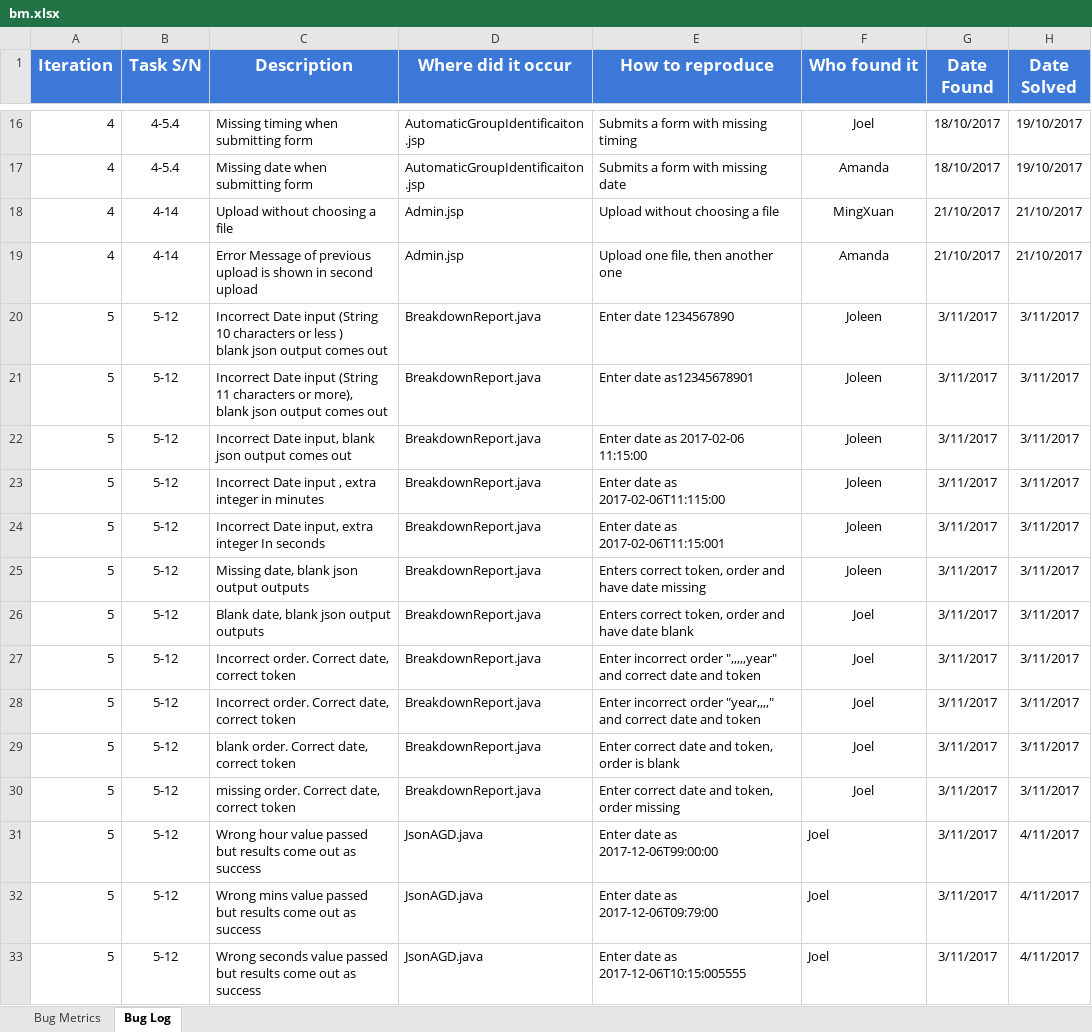
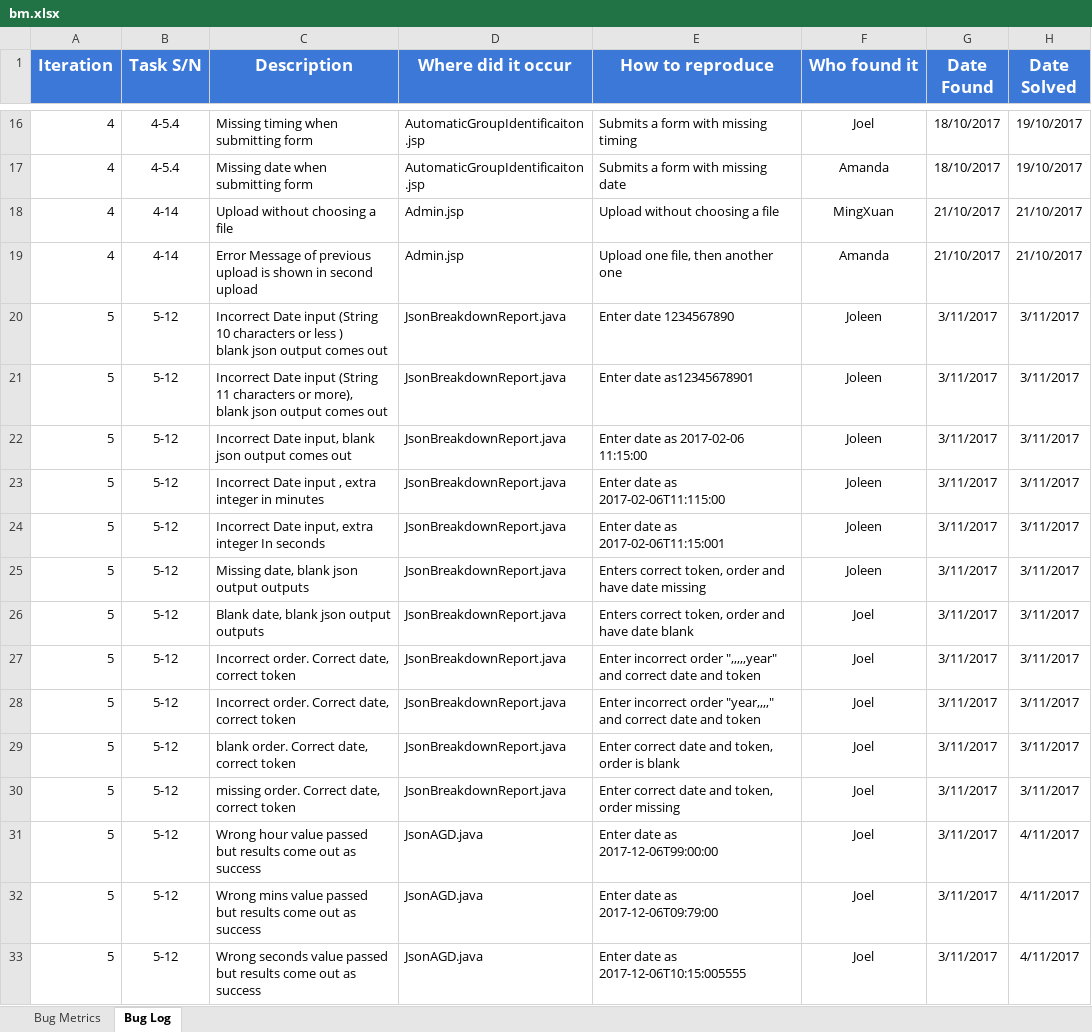
Before and after one commit to shreyasparbat/Location-Analytics-Project, an Excel workbook: metrics/bm.xlsx, sheet Bug Log, drawn as a sheet; only a part is shown, gaps mark what is left out; values as stored, in another font and other column widths than the file's, no borders; the diff covers the shown part only; the diff names each change by its address in the sheet, - before the commit and + after, or states it on an @@ line.

```diff
--- a/metrics/bm.xlsx (sheet Bug Log)
+++ b/metrics/bm.xlsx (sheet Bug Log)
-D20:D30 (Where did it occur): BreakdownReport.java
+D20:D30 (Where did it occur): JsonBreakdownReport.java
-F31:F33 alignment: left
+F31:F33 alignment: center
```
Also changed, not shown: 7 added rows, 6 removed rows, 19 edited cells and cell formats elsewhere in this sheet, sheet Bug Metrics, 1 other file.
